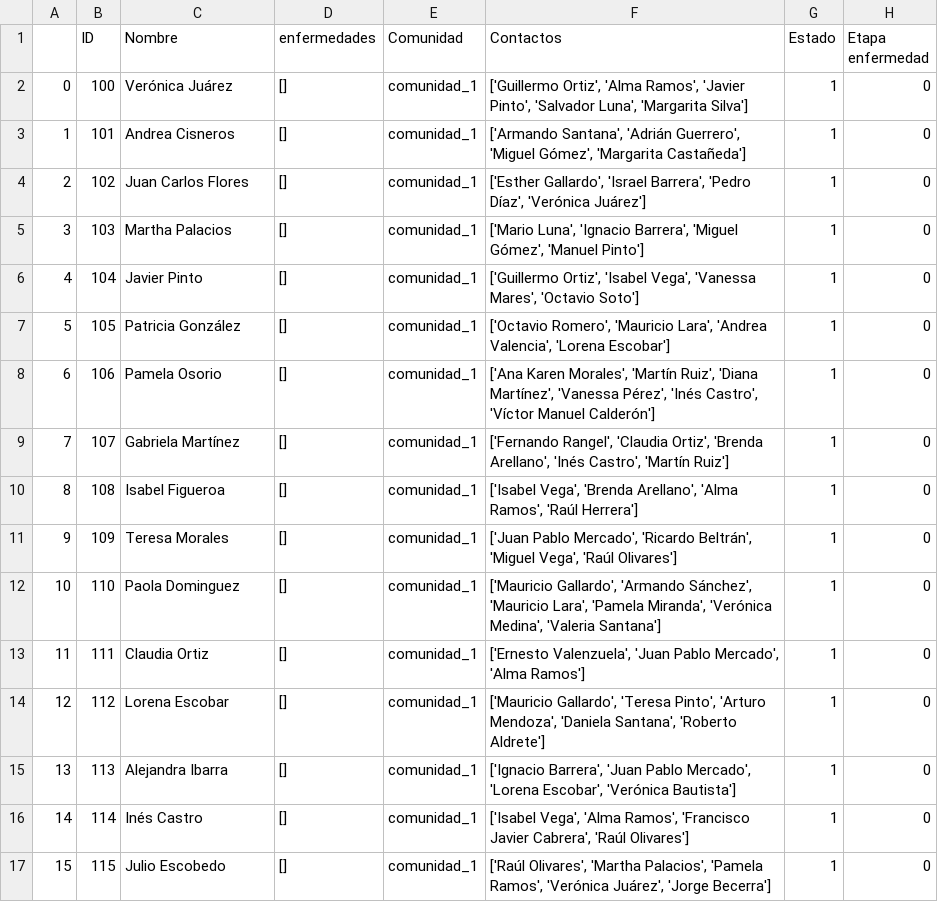
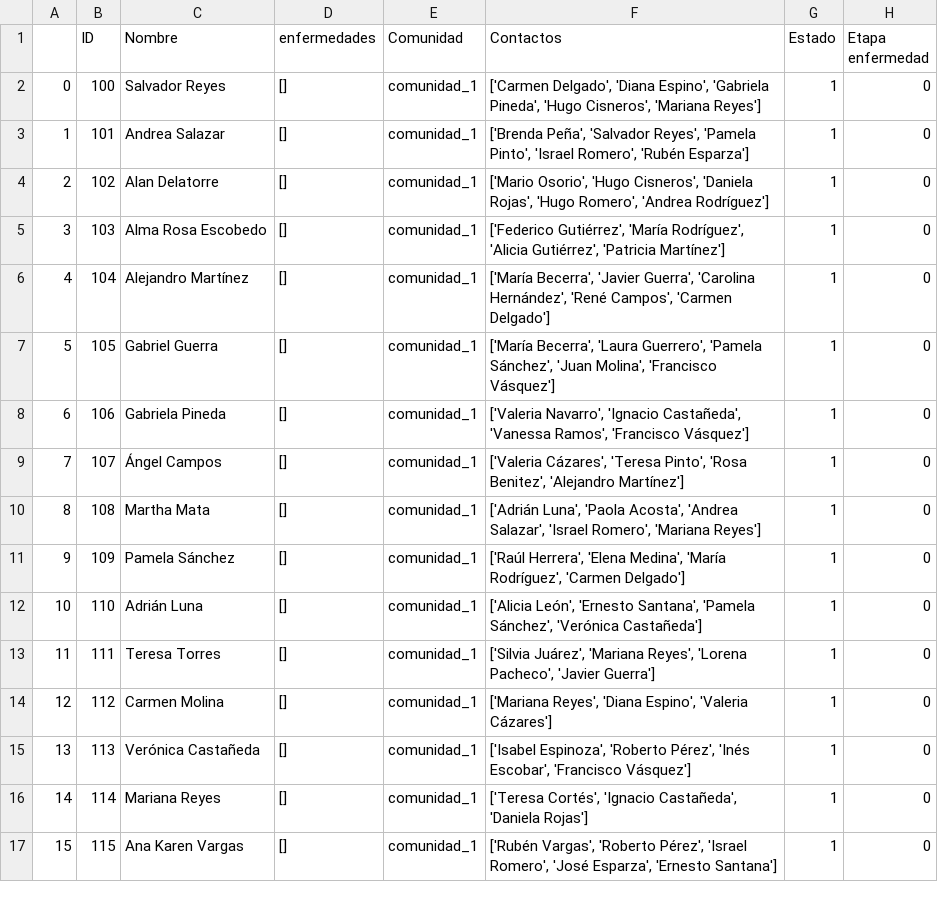
Before and after one commit to Karin-Zuniga/proyecto_programacion_avanzada, a CSV file: archivo_1.csv, drawn as a sheet; only a part is shown; the diff covers the shown part only.

```diff
--- a/archivo_1.csv
+++ b/archivo_1.csv
@@ -1,17 +1,17 @@
 ,ID,Nombre,enfermedades,Comunidad,Contactos,Estado,Etapa enfermedad
-0,100,Verónica Juárez,[],comunidad_1,"['Guillermo Ortiz', 'Alma Ramos', 'Javier Pinto', 'Salvador Luna', 'Margarita Silva']",1,0
-1,101,Andrea Cisneros,[],comunidad_1,"['Armando Santana', 'Adrián Guerrero', 'Miguel Gómez', 'Margarita Castañeda']",1,0
-2,102,Juan Carlos Flores,[],comunidad_1,"['Esther Gallardo', 'Israel Barrera', 'Pedro Díaz', 'Verónica Juárez']",1,0
-3,103,Martha Palacios,[],comunidad_1,"['Mario Luna', 'Ignacio Barrera', 'Miguel Gómez', 'Manuel Pinto']",1,0
-4,104,Javier Pinto,[],comunidad_1,"['Guillermo Ortiz', 'Isabel Vega', 'Vanessa Mares', 'Octavio Soto']",1,0
-5,105,Patricia González,[],comunidad_1,"['Octavio Romero', 'Mauricio Lara', 'Andrea Valencia', 'Lorena Escobar']",1,0
-6,106,Pamela Osorio,[],comunidad_1,"['Ana Karen Morales', 'Martín Ruiz', 'Diana Martínez', 'Vanessa Pérez', 'Inés Castro', 'Víctor Manuel Calderón']",1,0
-7,107,Gabriela Martínez,[],comunidad_1,"['Fernando Rangel', 'Claudia Ortiz', 'Brenda Arellano', 'Inés Castro', 'Martín Ruiz']",1,0
-8,108,Isabel Figueroa,[],comunidad_1,"['Isabel Vega', 'Brenda Arellano', 'Alma Ramos', 'Raúl Herrera']",1,0
-9,109,Teresa Morales,[],comunidad_1,"['Juan Pablo Mercado', 'Ricardo Beltrán', 'Miguel Vega', 'Raúl Olivares']",1,0
-10,110,Paola Dominguez,[],comunidad_1,"['Mauricio Gallardo', 'Armando Sánchez', 'Mauricio Lara', 'Pamela Miranda', 'Verónica Medina', 'Valeria Santana']",1,0
-11,111,Claudia Ortiz,[],comunidad_1,"['Ernesto Valenzuela', 'Juan Pablo Mercado', 'Alma Ramos']",1,0
-12,112,Lorena Escobar,[],comunidad_1,"['Mauricio Gallardo', 'Teresa Pinto', 'Arturo Mendoza', 'Daniela Santana', 'Roberto Aldrete']",1,0
-13,113,Alejandra Ibarra,[],comunidad_1,"['Ignacio Barrera', 'Juan Pablo Mercado', 'Lorena Escobar', 'Verónica Bautista']",1,0
-14,114,Inés Castro,[],comunidad_1,"['Isabel Vega', 'Alma Ramos', 'Francisco Javier Cabrera', 'Raúl Olivares']",1,0
-15,115,Julio Escobedo,[],comunidad_1,"['Raúl Olivares', 'Martha Palacios', 'Pamela Ramos', 'Verónica Juárez', 'Jorge Becerra']",1,0
+0,100,Salvador Reyes,[],comunidad_1,"['Carmen Delgado', 'Diana Espino', 'Gabriela Pineda', 'Hugo Cisneros', 'Mariana Reyes']",1,0
+1,101,Andrea Salazar,[],comunidad_1,"['Brenda Peña', 'Salvador Reyes', 'Pamela Pinto', 'Israel Romero', 'Rubén Esparza']",1,0
+2,102,Alan Delatorre,[],comunidad_1,"['Mario Osorio', 'Hugo Cisneros', 'Daniela Rojas', 'Hugo Romero', 'Andrea Rodríguez']",1,0
+3,103,Alma Rosa Escobedo,[],comunidad_1,"['Federico Gutiérrez', 'María Rodríguez', 'Alicia Gutiérrez', 'Patricia Martínez']",1,0
+4,104,Alejandro Martínez,[],comunidad_1,"['María Becerra', 'Javier Guerra', 'Carolina Hernández', 'René Campos', 'Carmen Delgado']",1,0
+5,105,Gabriel Guerra,[],comunidad_1,"['María Becerra', 'Laura Guerrero', 'Pamela Sánchez', 'Juan Molina', 'Francisco Vásquez']",1,0
+6,106,Gabriela Pineda,[],comunidad_1,"['Valeria Navarro', 'Ignacio Castañeda', 'Vanessa Ramos', 'Francisco Vásquez']",1,0
+7,107,Ángel Campos,[],comunidad_1,"['Valeria Cázares', 'Teresa Pinto', 'Rosa Benitez', 'Alejandro Martínez']",1,0
+8,108,Martha Mata,[],comunidad_1,"['Adrián Luna', 'Paola Acosta', 'Andrea Salazar', 'Israel Romero', 'Mariana Reyes']",1,0
+9,109,Pamela Sánchez,[],comunidad_1,"['Raúl Herrera', 'Elena Medina', 'María Rodríguez', 'Carmen Delgado']",1,0
+10,110,Adrián Luna,[],comunidad_1,"['Alicia León', 'Ernesto Santana', 'Pamela Sánchez', 'Verónica Castañeda']",1,0
+11,111,Teresa Torres,[],comunidad_1,"['Silvia Juárez', 'Mariana Reyes', 'Lorena Pacheco', 'Javier Guerra']",1,0
+12,112,Carmen Molina,[],comunidad_1,"['Mariana Reyes', 'Diana Espino', 'Valeria Cázares']",1,0
+13,113,Verónica Castañeda,[],comunidad_1,"['Isabel Espinoza', 'Roberto Pérez', 'Inés Escobar', 'Francisco Vásquez']",1,0
+14,114,Mariana Reyes,[],comunidad_1,"['Teresa Cortés', 'Ignacio Castañeda', 'Daniela Rojas']",1,0
+15,115,Ana Karen Vargas,[],comunidad_1,"['Rubén Vargas', 'Roberto Pérez', 'Israel Romero', 'José Esparza', 'Ernesto Santana']",1,0
```
Also changed, not shown: 168 edited cells elsewhere in this file, archivo_10.csv, archivo_5.csv, 11 other files.
